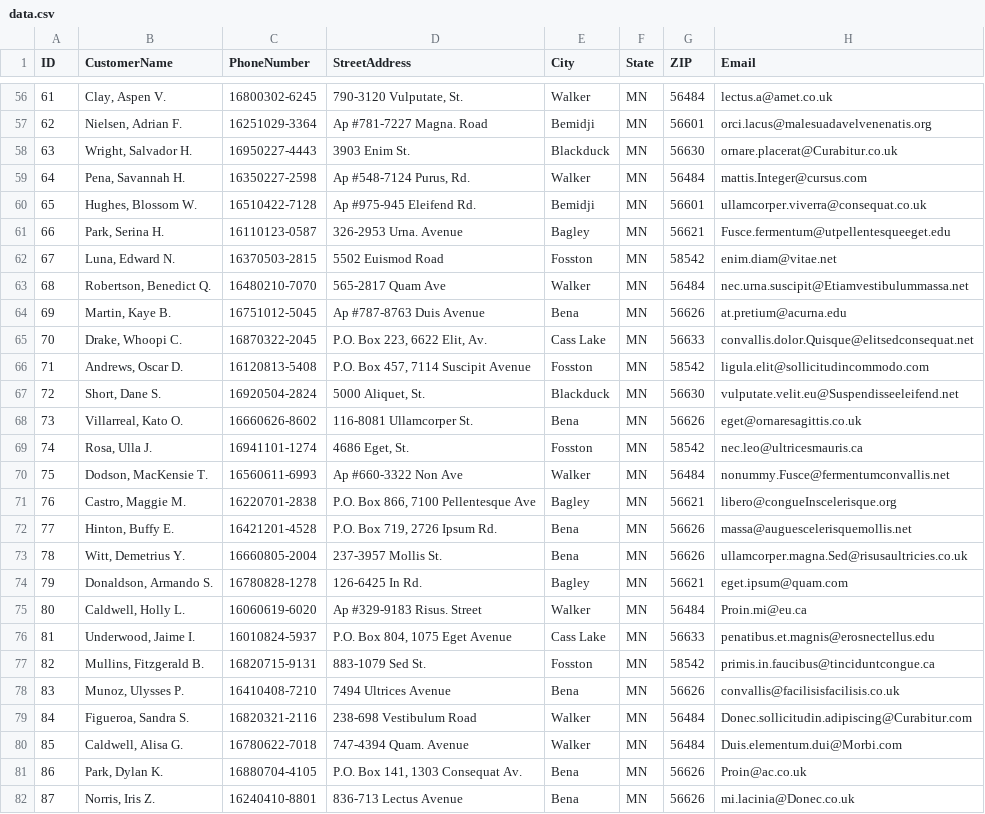
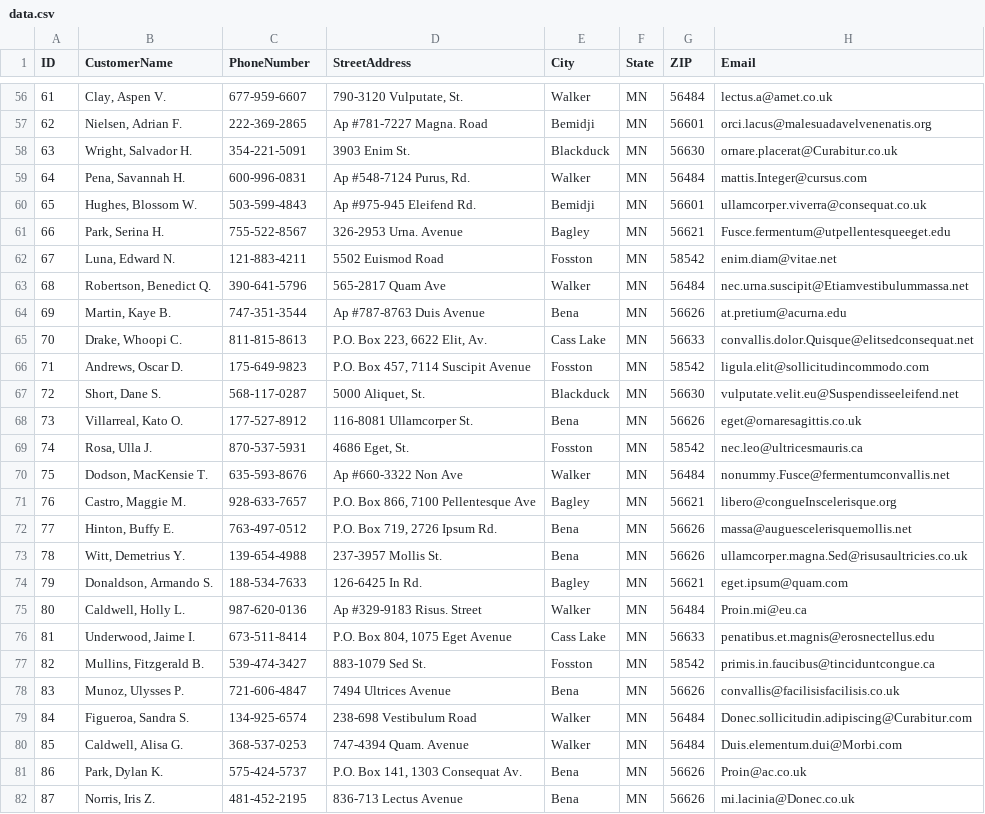
Before and after one commit to SirYancy/computer-apps-primer, a CSV file: ch5-databases/res/data.csv, drawn as a sheet; only a part is shown, gaps mark what is left out; the diff covers the shown part only.

```diff
--- a/ch5-databases/res/data.csv
+++ b/ch5-databases/res/data.csv
@@ -56,27 +56,27 @@
-61|Clay, Aspen V.|16800302-6245|790-3120 Vulputate, St.|Walker|MN|56484|lectus.a@amet.co.uk
-62|Nielsen, Adrian F.|16251029-3364|Ap #781-7227 Magna. Road|Bemidji|MN|56601|orci.lacus@malesuadavelvenenatis.org
-63|Wright, Salvador H.|16950227-4443|3903 Enim St.|Blackduck|MN|56630|ornare.placerat@Curabitur.co.uk
-64|Pena, Savannah H.|16350227-2598|Ap #548-7124 Purus, Rd.|Walker|MN|56484|mattis.Integer@cursus.com
-65|Hughes, Blossom W.|16510422-7128|Ap #975-945 Eleifend Rd.|Bemidji|MN|56601|ullamcorper.viverra@consequat.co.uk
-66|Park, Serina H.|16110123-0587|326-2953 Urna. Avenue|Bagley|MN|56621|Fusce.fermentum@utpellentesqueeget.edu
-67|Luna, Edward N.|16370503-2815|5502 Euismod Road|Fosston|MN|58542|enim.diam@vitae.net
-68|Robertson, Benedict Q.|16480210-7070|565-2817 Quam Ave|Walker|MN|56484|nec.urna.suscipit@Etiamvestibulummassa.net
-69|Martin, Kaye B.|16751012-5045|Ap #787-8763 Duis Avenue|Bena|MN|56626|at.pretium@acurna.edu
-70|Drake, Whoopi C.|16870322-2045|P.O. Box 223, 6622 Elit, Av.|Cass Lake|MN|56633|convallis.dolor.Quisque@elitsedconsequat.net
-71|Andrews, Oscar D.|16120813-5408|P.O. Box 457, 7114 Suscipit Avenue|Fosston|MN|58542|ligula.elit@sollicitudincommodo.com
-72|Short, Dane S.|16920504-2824|5000 Aliquet, St.|Blackduck|MN|56630|vulputate.velit.eu@Suspendisseeleifend.net
-73|Villarreal, Kato O.|16660626-8602|116-8081 Ullamcorper St.|Bena|MN|56626|eget@ornaresagittis.co.uk
-74|Rosa, Ulla J.|16941101-1274|4686 Eget, St.|Fosston|MN|58542|nec.leo@ultricesmauris.ca
-75|Dodson, MacKensie T.|16560611-6993|Ap #660-3322 Non Ave|Walker|MN|56484|nonummy.Fusce@fermentumconvallis.net
-76|Castro, Maggie M.|16220701-2838|P.O. Box 866, 7100 Pellentesque Ave|Bagley|MN|56621|libero@congueInscelerisque.org
-77|Hinton, Buffy E.|16421201-4528|P.O. Box 719, 2726 Ipsum Rd.|Bena|MN|56626|massa@auguescelerisquemollis.net
-78|Witt, Demetrius Y.|16660805-2004|237-3957 Mollis St.|Bena|MN|56626|ullamcorper.magna.Sed@risusaultricies.co.uk
-79|Donaldson, Armando S.|16780828-1278|126-6425 In Rd.|Bagley|MN|56621|eget.ipsum@quam.com
-80|Caldwell, Holly L.|16060619-6020|Ap #329-9183 Risus. Street|Walker|MN|56484|Proin.mi@eu.ca
-81|Underwood, Jaime I.|16010824-5937|P.O. Box 804, 1075 Eget Avenue|Cass Lake|MN|56633|penatibus.et.magnis@erosnectellus.edu
-82|Mullins, Fitzgerald B.|16820715-9131|883-1079 Sed St.|Fosston|MN|58542|primis.in.faucibus@tinciduntcongue.ca
-83|Munoz, Ulysses P.|16410408-7210|7494 Ultrices Avenue|Bena|MN|56626|convallis@facilisisfacilisis.co.uk
-84|Figueroa, Sandra S.|16820321-2116|238-698 Vestibulum Road|Walker|MN|56484|Donec.sollicitudin.adipiscing@Curabitur.com
-85|Caldwell, Alisa G.|16780622-7018|747-4394 Quam. Avenue|Walker|MN|56484|Duis.elementum.dui@Morbi.com
-86|Park, Dylan K.|16880704-4105|P.O. Box 141, 1303 Consequat Av.|Bena|MN|56626|Proin@ac.co.uk
-87|Norris, Iris Z.|16240410-8801|836-713 Lectus Avenue|Bena|MN|56626|mi.lacinia@Donec.co.uk
+61|Clay, Aspen V.|677-959-6607|790-3120 Vulputate, St.|Walker|MN|56484|lectus.a@amet.co.uk
+62|Nielsen, Adrian F.|222-369-2865|Ap #781-7227 Magna. Road|Bemidji|MN|56601|orci.lacus@malesuadavelvenenatis.org
+63|Wright, Salvador H.|354-221-5091|3903 Enim St.|Blackduck|MN|56630|ornare.placerat@Curabitur.co.uk
+64|Pena, Savannah H.|600-996-0831|Ap #548-7124 Purus, Rd.|Walker|MN|56484|mattis.Integer@cursus.com
+65|Hughes, Blossom W.|503-599-4843|Ap #975-945 Eleifend Rd.|Bemidji|MN|56601|ullamcorper.viverra@consequat.co.uk
+66|Park, Serina H.|755-522-8567|326-2953 Urna. Avenue|Bagley|MN|56621|Fusce.fermentum@utpellentesqueeget.edu
+67|Luna, Edward N.|121-883-4211|5502 Euismod Road|Fosston|MN|58542|enim.diam@vitae.net
+68|Robertson, Benedict Q.|390-641-5796|565-2817 Quam Ave|Walker|MN|56484|nec.urna.suscipit@Etiamvestibulummassa.net
+69|Martin, Kaye B.|747-351-3544|Ap #787-8763 Duis Avenue|Bena|MN|56626|at.pretium@acurna.edu
+70|Drake, Whoopi C.|811-815-8613|P.O. Box 223, 6622 Elit, Av.|Cass Lake|MN|56633|convallis.dolor.Quisque@elitsedconsequat.net
+71|Andrews, Oscar D.|175-649-9823|P.O. Box 457, 7114 Suscipit Avenue|Fosston|MN|58542|ligula.elit@sollicitudincommodo.com
+72|Short, Dane S.|568-117-0287|5000 Aliquet, St.|Blackduck|MN|56630|vulputate.velit.eu@Suspendisseeleifend.net
+73|Villarreal, Kato O.|177-527-8912|116-8081 Ullamcorper St.|Bena|MN|56626|eget@ornaresagittis.co.uk
+74|Rosa, Ulla J.|870-537-5931|4686 Eget, St.|Fosston|MN|58542|nec.leo@ultricesmauris.ca
+75|Dodson, MacKensie T.|635-593-8676|Ap #660-3322 Non Ave|Walker|MN|56484|nonummy.Fusce@fermentumconvallis.net
+76|Castro, Maggie M.|928-633-7657|P.O. Box 866, 7100 Pellentesque Ave|Bagley|MN|56621|libero@congueInscelerisque.org
+77|Hinton, Buffy E.|763-497-0512|P.O. Box 719, 2726 Ipsum Rd.|Bena|MN|56626|massa@auguescelerisquemollis.net
+78|Witt, Demetrius Y.|139-654-4988|237-3957 Mollis St.|Bena|MN|56626|ullamcorper.magna.Sed@risusaultricies.co.uk
+79|Donaldson, Armando S.|188-534-7633|126-6425 In Rd.|Bagley|MN|56621|eget.ipsum@quam.com
+80|Caldwell, Holly L.|987-620-0136|Ap #329-9183 Risus. Street|Walker|MN|56484|Proin.mi@eu.ca
+81|Underwood, Jaime I.|673-511-8414|P.O. Box 804, 1075 Eget Avenue|Cass Lake|MN|56633|penatibus.et.magnis@erosnectellus.edu
+82|Mullins, Fitzgerald B.|539-474-3427|883-1079 Sed St.|Fosston|MN|58542|primis.in.faucibus@tinciduntcongue.ca
+83|Munoz, Ulysses P.|721-606-4847|7494 Ultrices Avenue|Bena|MN|56626|convallis@facilisisfacilisis.co.uk
+84|Figueroa, Sandra S.|134-925-6574|238-698 Vestibulum Road|Walker|MN|56484|Donec.sollicitudin.adipiscing@Curabitur.com
+85|Caldwell, Alisa G.|368-537-0253|747-4394 Quam. Avenue|Walker|MN|56484|Duis.elementum.dui@Morbi.com
+86|Park, Dylan K.|575-424-5737|P.O. Box 141, 1303 Consequat Av.|Bena|MN|56626|Proin@ac.co.uk
+87|Norris, Iris Z.|481-452-2195|836-713 Lectus Avenue|Bena|MN|56626|mi.lacinia@Donec.co.uk
```
Also changed, not shown: 68 edited cells elsewhere in this file, 11 other files.
